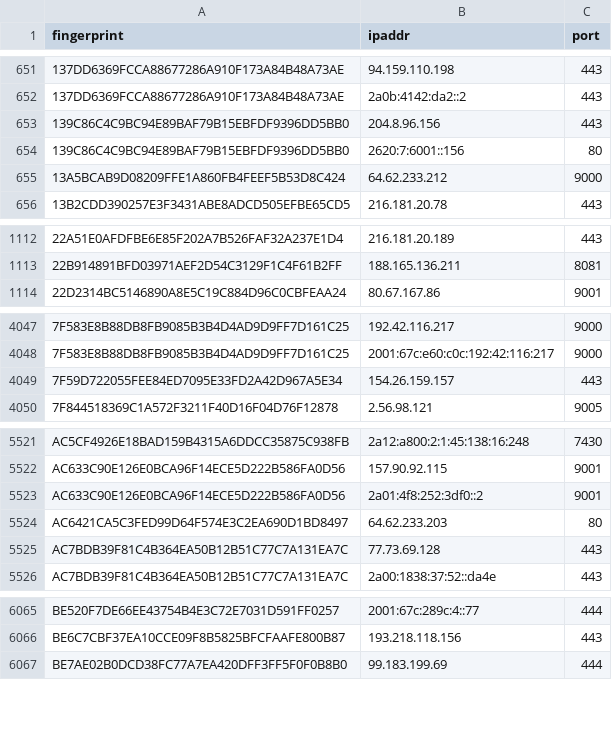
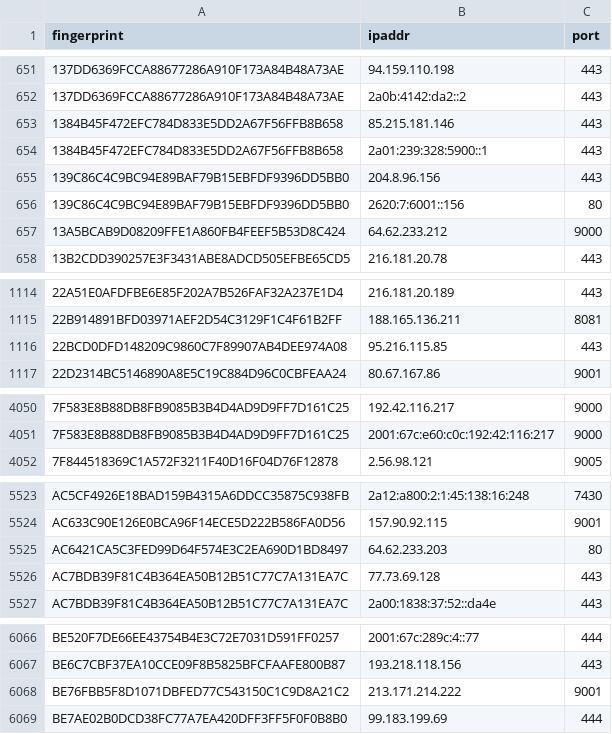
Before and after one commit to 0xPratikPatil/peel-the-net, a CSV file: dataset/guard_nodes.csv, drawn as a sheet; only a part is shown, gaps mark what is left out.

```diff
--- a/dataset/guard_nodes.csv
+++ b/dataset/guard_nodes.csv
@@ -652,2 +652,4 @@ fingerprint,ipaddr,port
 137DD6369FCCA88677286A910F173A84B48A73AE,2a0b:4142:da2::2,443
+1384B45F472EFC784D833E5DD2A67F56FFB8B658,85.215.181.146,443
+1384B45F472EFC784D833E5DD2A67F56FFB8B658,2a01:239:328:5900::1,443
 139C86C4C9BC94E89BAF79B15EBFDF9396DD5BB0,204.8.96.156,443
@@ -1113,2 +1115,3 @@ fingerprint,ipaddr,port
 22B914891BFD03971AEF2D54C3129F1C4F61B2FF,188.165.136.211,8081
+22BCD0DFD148209C9860C7F89907AB4DEE974A08,95.216.115.85,443
 22D2314BC5146890A8E5C19C884D96C0CBFEAA24,80.67.167.86,9001
@@ -4048,3 +4051,2 @@ fingerprint,ipaddr,port
 7F583E8B88DB8FB9085B3B4D4AD9D9FF7D161C25,2001:67c:e60:c0c:192:42:116:217,9000
-7F59D722055FEE84ED7095E33FD2A42D967A5E34,154.26.159.157,443
 7F844518369C1A572F3211F40D16F04D76F12878,2.56.98.121,9005
@@ -5522,3 +5524,2 @@ AC5CF4926E18BAD159B4315A6DDCC35875C938FB,2a12:a800:2:1:45:138:16:248,7430
 AC633C90E126E0BCA96F14ECE5D222B586FA0D56,157.90.92.115,9001
-AC633C90E126E0BCA96F14ECE5D222B586FA0D56,2a01:4f8:252:3df0::2,9001
 AC6421CA5C3FED99D64F574E3C2EA690D1BD8497,64.62.233.203,80
@@ -6066,2 +6067,3 @@ BE520F7DE66EE43754B4E3C72E7031D591FF0257,2001:67c:289c:4::77,444
 BE6C7CBF37EA10CCE09F8B5825BFCFAAFE800B87,193.218.118.156,443
+BE76FBB5F8D1071DBFED77C543150C1C9D8A21C2,213.171.214.222,9001
 BE7AE02B0DCD38FC77A7EA420DFF3FF5F0F0B8B0,99.183.199.69,444
```
Also changed, not shown: dataset/all_nodes.csv, dataset/exit_nodes.csv, 3 other files.
